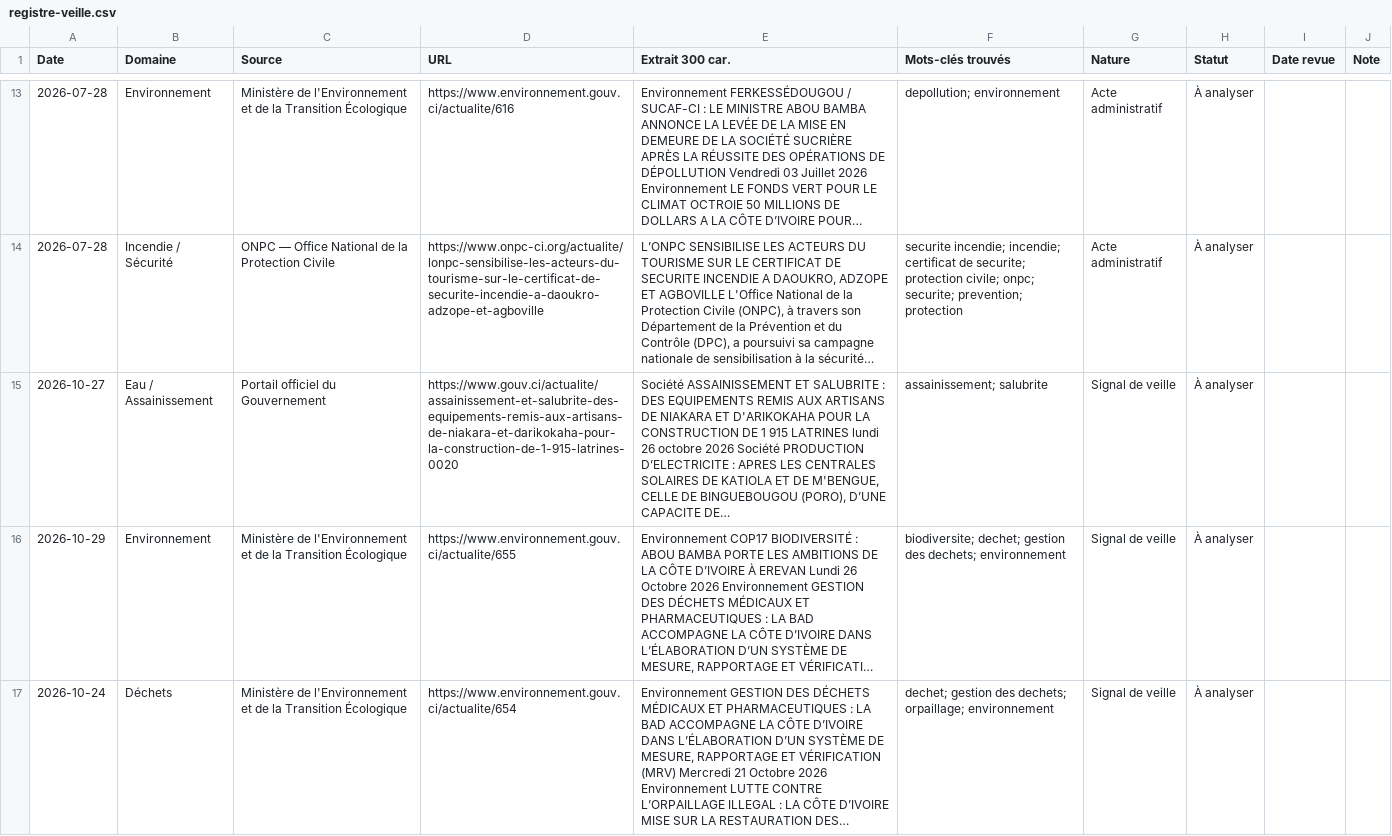
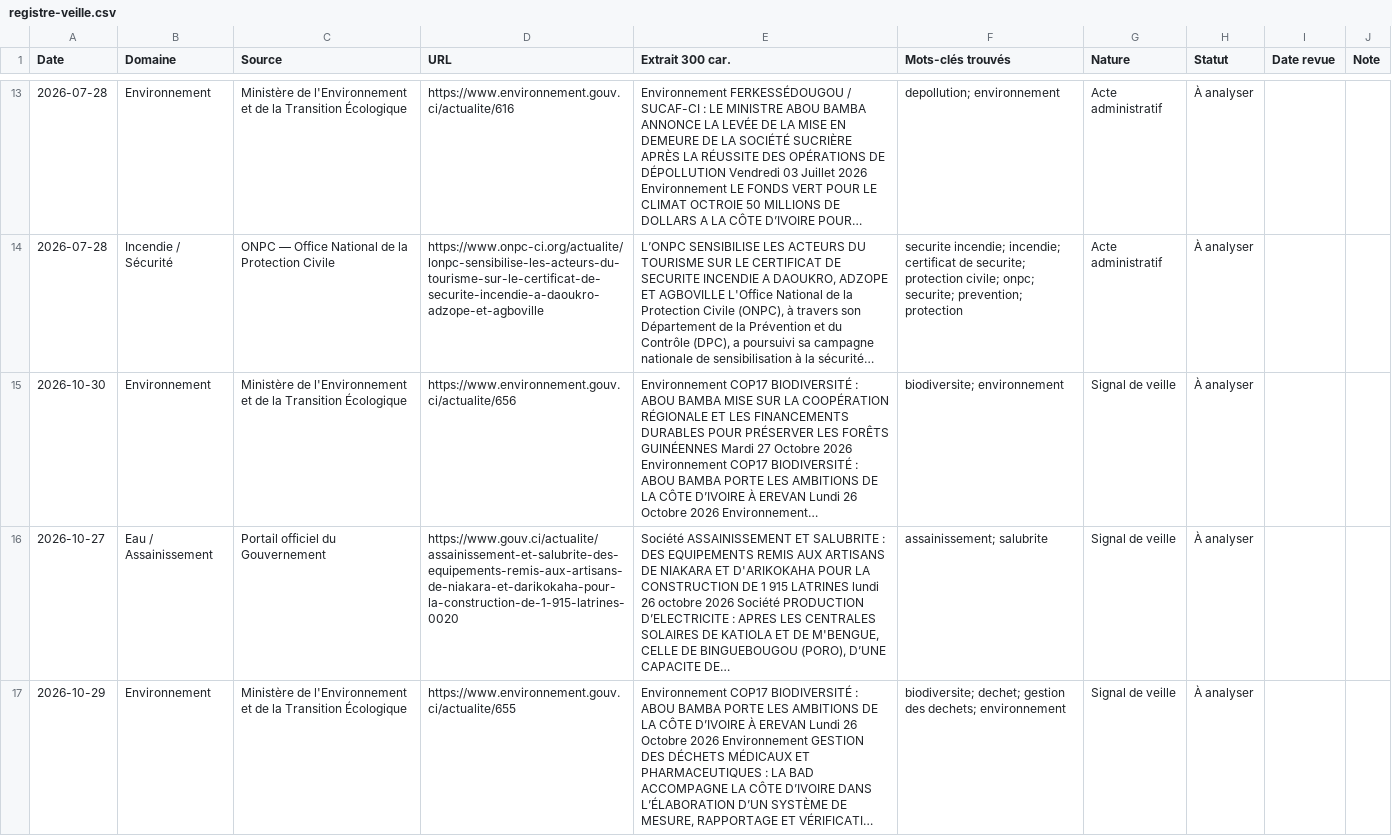
Before and after one commit to hawasky225/complianceci-version-2, a CSV file: data/registre-veille.csv, drawn as a sheet; only a part is shown, gaps mark what is left out; the shorter side is filled out with more unchanged rows; long unchanged cells end in …; the diff names each change by its address in the sheet, - before the commit and + after, or states it on an @@ line.

Commit message:
chore(veille): rafraîchit le registre HSE du 2026-10-30

```diff
--- a/data/registre-veille.csv
+++ b/data/registre-veille.csv
+row 15: 2026-10-30 | Environnement | Ministère de l'Environnement et de la Transition Écologique | https://www.environnement.gouv.ci/actualite/656 | Environnement COP17 BIODIVERSITÉ : ABOU BAMBA MISE SUR LA COOPÉRATION RÉGIONALE ET LES FINANCEMENTS DURABLES POUR PRÉSERVER LES FORÊTS GUINÉENNES Mardi 27 Octobre 2026 Environnement COP17 BIODIVERSITÉ : ABOU BAMBA PORTE LES AMBITIONS DE LA CÔTE D’IVOIRE À EREVAN Lundi 26 Octobre 2026 Environnement… | biodiversite; environnement | Signal de veille | À analyser
```
Also changed, not shown: 2 other files.
